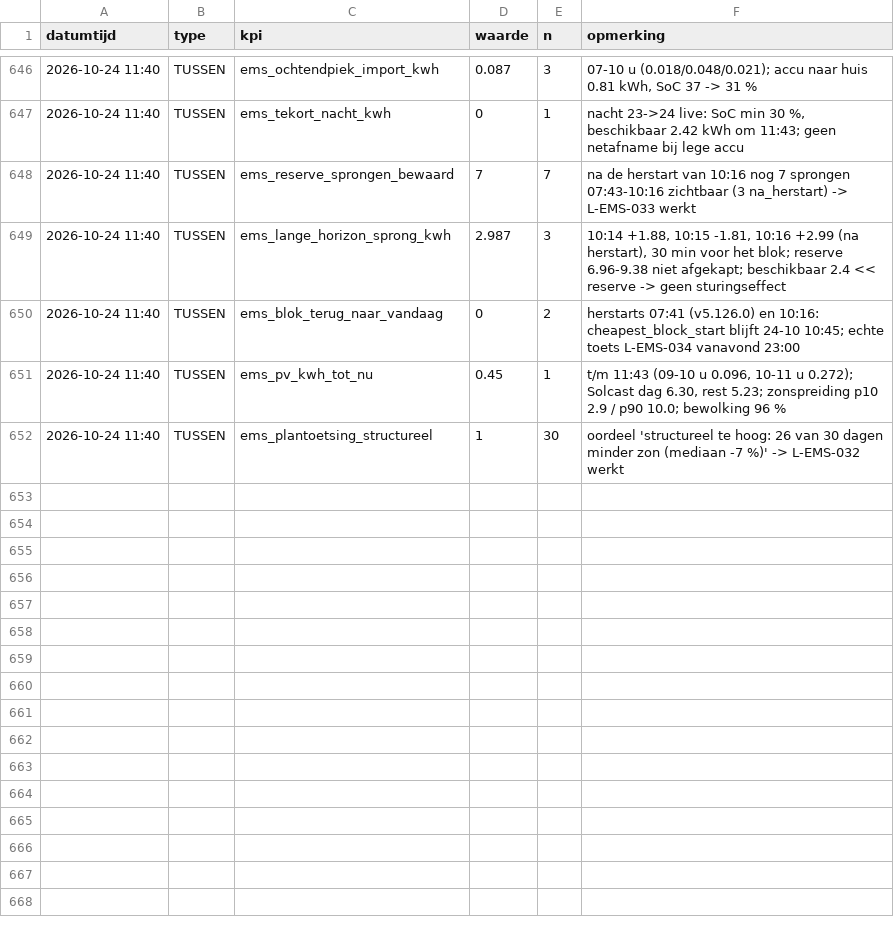
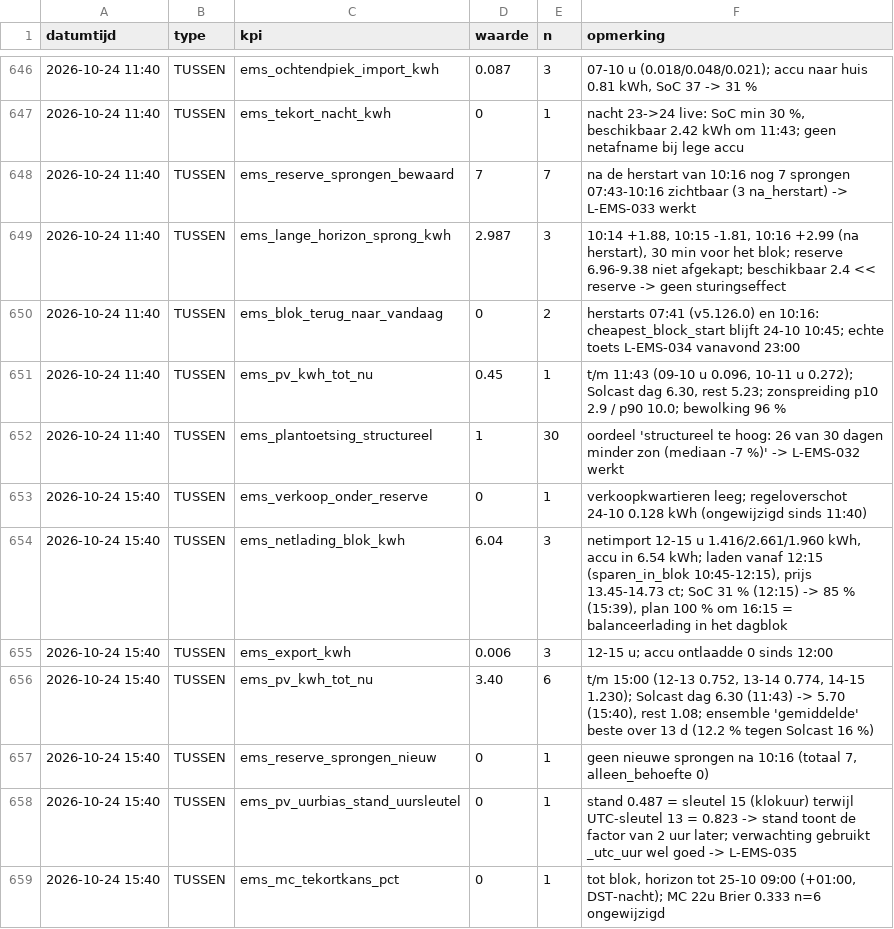
Before and after one commit to Roedie84/Energy-Management-System, a CSV file: KPI.csv, drawn as a sheet; only a part is shown, gaps mark what is left out.

```diff
--- a/KPI.csv
+++ b/KPI.csv
@@ -652 +652,8 @@ datumtijd,type,kpi,waarde,n,opmerking
 2026-10-24 11:40,TUSSEN,ems_plantoetsing_structureel,1,30,"oordeel 'structureel te hoog: 26 van 30 dagen minder zon (mediaan -7 %)' -> L-EMS-032 werkt"
+2026-10-24 15:40,TUSSEN,ems_verkoop_onder_reserve,0,1,"verkoopkwartieren leeg; regeloverschot 24-10 0.128 kWh (ongewijzigd sinds 11:40)"
+2026-10-24 15:40,TUSSEN,ems_netlading_blok_kwh,6.04,3,"netimport 12-15 u 1.416/2.661/1.960 kWh, accu in 6.54 kWh; laden vanaf 12:15 (sparen_in_blok 10:45-12:15), prijs 13.45-14.73 ct; SoC 31 % (12:15) -> 85 % (15:39), plan 100 % om 16:15 = balanceerlading in het dagblok"
+2026-10-24 15:40,TUSSEN,ems_export_kwh,0.006,3,"12-15 u; accu ontlaadde 0 sinds 12:00"
+2026-10-24 15:40,TUSSEN,ems_pv_kwh_tot_nu,3.40,6,"t/m 15:00 (12-13 0.752, 13-14 0.774, 14-15 1.230); Solcast dag 6.30 (11:43) -> 5.70 (15:40), rest 1.08; ensemble 'gemiddelde' beste over 13 d (12.2 % tegen Solcast 16 %)"
+2026-10-24 15:40,TUSSEN,ems_reserve_sprongen_nieuw,0,1,"geen nieuwe sprongen na 10:16 (totaal 7, alleen_behoefte 0)"
+2026-10-24 15:40,TUSSEN,ems_pv_uurbias_stand_uursleutel,0,1,"stand 0.487 = sleutel 15 (klokuur) terwijl UTC-sleutel 13 = 0.823 -> stand toont de factor van 2 uur later; verwachting gebruikt _utc_uur wel goed -> L-EMS-035"
+2026-10-24 15:40,TUSSEN,ems_mc_tekortkans_pct,0,1,"tot blok, horizon tot 25-10 09:00 (+01:00, DST-nacht); MC 22u Brier 0.333 n=6 ongewijzigd"
```
Also changed, not shown: 2 other files.
